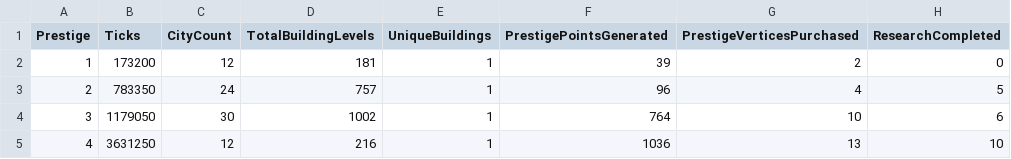
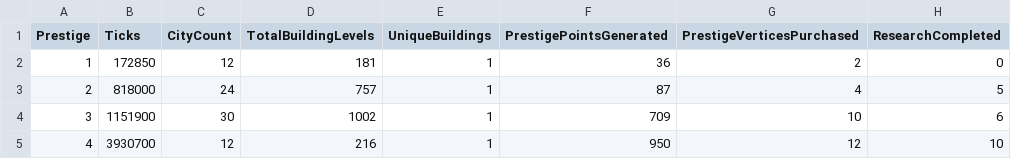
Before and after one commit to Danakh/SettlersOfIdlestan, a CSV file: SOITests/saves/run_current.csv, drawn as a sheet; only a part is shown; the diff names each change by its address in the sheet, - before the commit and + after, or states it on an @@ line.

```diff
--- a/SOITests/saves/run_current.csv
+++ b/SOITests/saves/run_current.csv
-B2 (Ticks): 173200
+B2 (Ticks): 172850
-F2 (PrestigePointsGenerated): 39
+F2 (PrestigePointsGenerated): 36
-B3 (Ticks): 783350
+B3 (Ticks): 818000
-F3 (PrestigePointsGenerated): 96
+F3 (PrestigePointsGenerated): 87
-B4 (Ticks): 1179050
+B4 (Ticks): 1151900
-F4 (PrestigePointsGenerated): 764
+F4 (PrestigePointsGenerated): 709
-B5 (Ticks): 3631250
+B5 (Ticks): 3930700
-F5 (PrestigePointsGenerated): 1036
+F5 (PrestigePointsGenerated): 950
-G5 (PrestigeVerticesPurchased): 13
+G5 (PrestigeVerticesPurchased): 12
```
Also changed, not shown: SOITests/saves/run_release.csv, 10 other files.
